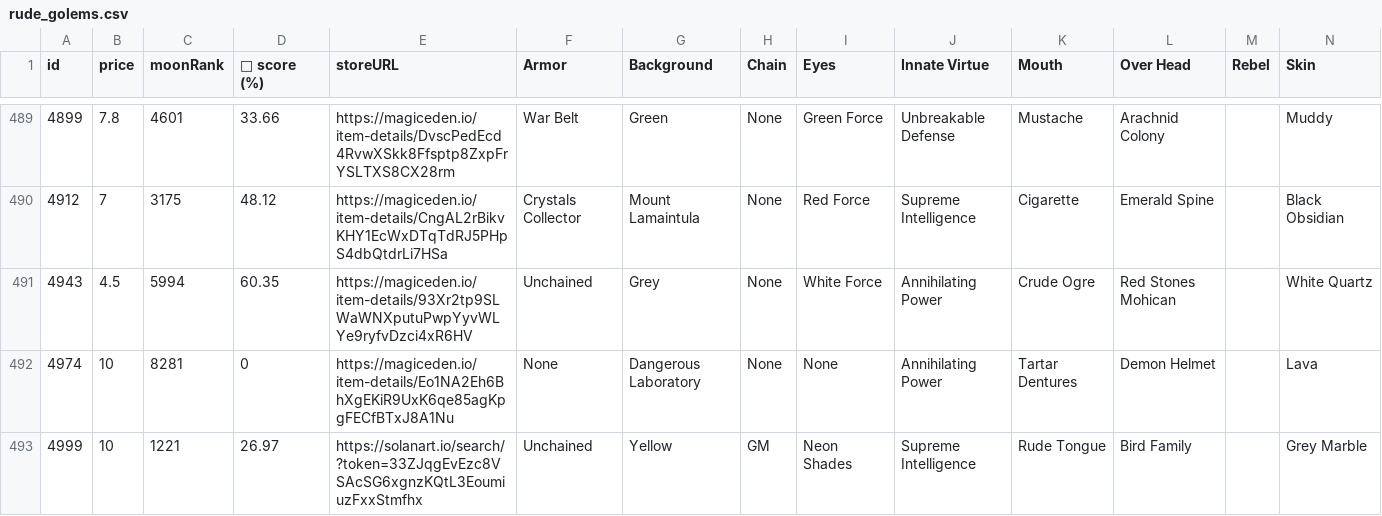
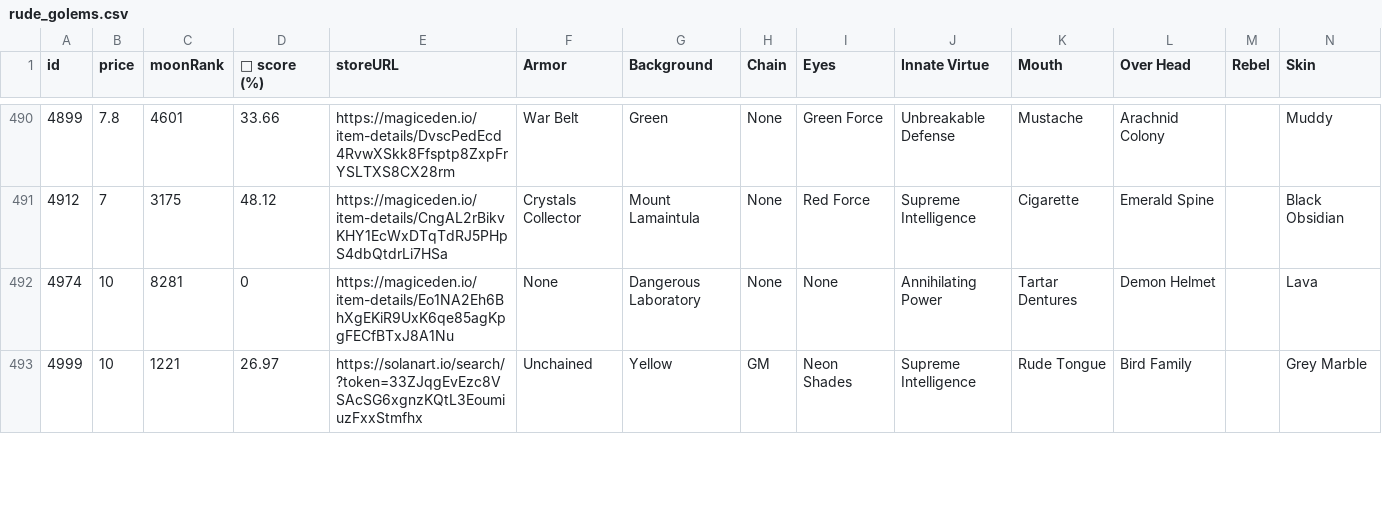
Before and after one commit to lsamoht/sol-nft-monitor, a CSV file: rude_golems.csv, drawn as a sheet; only a part is shown, gaps mark what is left out; removed rows and columns are numbered as before the commit, all else as after; rows hold the shown columns only; the diff covers the shown part only; the diff names each change by its address in the sheet, - before the commit and + after, or states it on an @@ line.

Commit message:
Flat: latest data (2022-05-01T17:43:44.438Z) {   "date": "2022-05-01T17:43:44.438Z",   "files": [     {       "name": "rude_golems.csv",       "deltaBytes": 864,       "source": "https://reqbin.com/echo/get/json"     },     {       "name": "rude_golems.csv",       "deltaBytes": 864,       "source": "https://qzlsklfacc.medianetwork.cloud/get_nft?collection=rudegolems&page=0&limit=100&order=price-ASC&fits=any&trait=&search=&min=0&max=0&listed=true&ownedby=&attrib_count=&bid=all"     },     {       "name": "sea_shanties.csv",       "deltaBytes": 62,       "source": "https://reqbin.com/echo/get/json"     },     {       "name": "balloonsville.csv",       "deltaBytes": 521,       "source": "https://reqbin.com/echo/get/json"     },     {       "name": "balloonsville.csv",       "deltaBytes": 521,       "source": "https://qzlsklfacc.medianetwork.cloud/get_nft?collection=balloonsville&page=0&limit=100&order=price-ASC&fits=any&trait=&search=&min=0&max=0&listed=true&ownedby=&attrib_count=&bid=all"     },     {       "name": "zilla_vs_kong.csv",       "deltaBytes": 0,       "source": "https://reqbin.com/echo/get/json"     },     {       "name": "tamashi_soul.csv",       "deltaBytes": 310,       "source": "https://reqbin.com/echo/get/json"     },     {       "name": "okay_bears.csv",       "deltaBytes": -87382,       "source": "https://reqbin.com/echo/get/json"     },     {       "name": "okay_bears.csv",       "deltaBytes": -87382,       "source": "https://qzlsklfacc.medianetwork.cloud/get_nft?collection=okaybears&page=0&limit=100&order=price-ASC&fits=any&trait=&search=&min=0&max=0&listed=true&ownedby=&attrib_count=&bid=all"     }   ] }

```diff
--- a/rude_golems.csv
+++ b/rude_golems.csv
-row 491: 4943 | 4.5 | 5994 | 60.35 | https://magiceden.io/item-details/93Xr2tp9SLWaWNXputuPwpYyvWLYe9ryfvDzci4xR6HV | Unchained | Grey | None | White Force | Annihilating Power | Crude Ogre | Red Stones Mohican |  | White Quartz
```
Also changed, not shown: 1 added row and 8 edited cells elsewhere in this file, balloonsville.csv, sea_shanties.csv, 2 other files.
